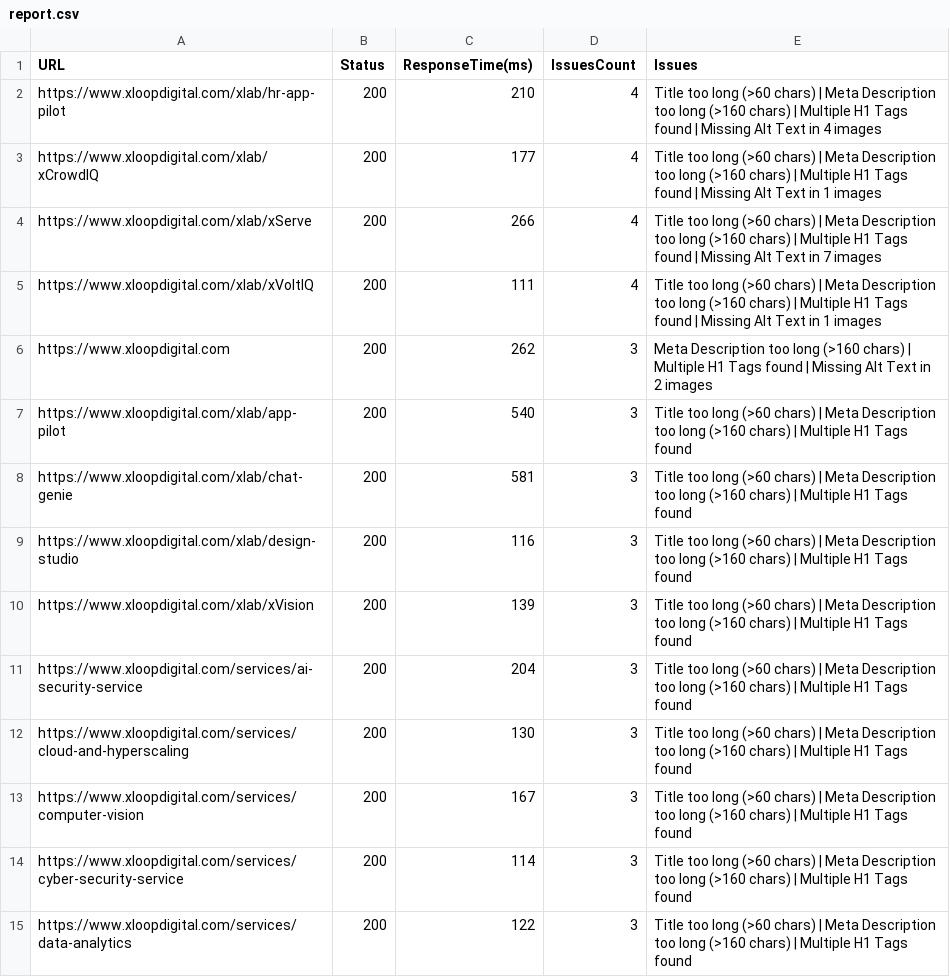
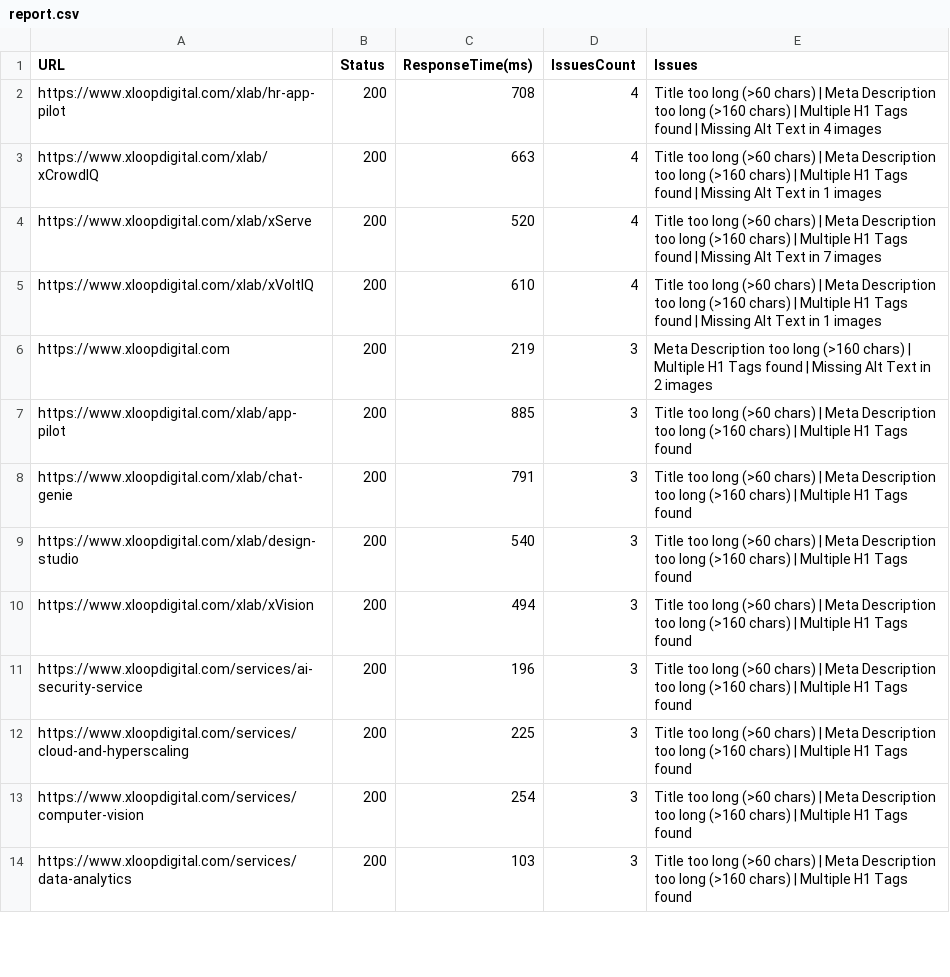
Before and after one commit to noorzahid7863-beep/struct-seo-checker, a CSV file: report.csv, drawn as a sheet; only a part is shown; the diff covers the shown part only.

```diff
--- a/report.csv
+++ b/report.csv
@@ -1,15 +1,14 @@
 URL,Status,ResponseTime(ms),IssuesCount,Issues
-"https://www.xloopdigital.com/xlab/hr-app-pilot",200,210,4,"Title too long (>60 chars) | Meta Description too long (>160 chars) | Multiple H1 Tags found | Missing Alt Text in 4 images"
-"https://www.xloopdigital.com/xlab/xCrowdIQ",200,177,4,"Title too long (>60 chars) | Meta Description too long (>160 chars) | Multiple H1 Tags found | Missing Alt Text in 1 images"
-"https://www.xloopdigital.com/xlab/xServe",200,266,4,"Title too long (>60 chars) | Meta Description too long (>160 chars) | Multiple H1 Tags found | Missing Alt Text in 7 images"
-"https://www.xloopdigital.com/xlab/xVoltIQ",200,111,4,"Title too long (>60 chars) | Meta Description too long (>160 chars) | Multiple H1 Tags found | Missing Alt Text in 1 images"
-"https://www.xloopdigital.com",200,262,3,"Meta Description too long (>160 chars) | Multiple H1 Tags found | Missing Alt Text in 2 images"
-"https://www.xloopdigital.com/xlab/app-pilot",200,540,3,"Title too long (>60 chars) | Meta Description too long (>160 chars) | Multiple H1 Tags found"
-"https://www.xloopdigital.com/xlab/chat-genie",200,581,3,"Title too long (>60 chars) | Meta Description too long (>160 chars) | Multiple H1 Tags found"
-"https://www.xloopdigital.com/xlab/design-studio",200,116,3,"Title too long (>60 chars) | Meta Description too long (>160 chars) | Multiple H1 Tags found"
-"https://www.xloopdigital.com/xlab/xVision",200,139,3,"Title too long (>60 chars) | Meta Description too long (>160 chars) | Multiple H1 Tags found"
-"https://www.xloopdigital.com/services/ai-security-service",200,204,3,"Title too long (>60 chars) | Meta Description too long (>160 chars) | Multiple H1 Tags found"
-"https://www.xloopdigital.com/services/cloud-and-hyperscaling",200,130,3,"Title too long (>60 chars) | Meta Description too long (>160 chars) | Multiple H1 Tags found"
-"https://www.xloopdigital.com/services/computer-vision",200,167,3,"Title too long (>60 chars) | Meta Description too long (>160 chars) | Multiple H1 Tags found"
-"https://www.xloopdigital.com/services/cyber-security-service",200,114,3,"Title too long (>60 chars) | Meta Description too long (>160 chars) | Multiple H1 Tags found"
-"https://www.xloopdigital.com/services/data-analytics",200,122,3,"Title too long (>60 chars) | Meta Description too long (>160 chars) | Multiple H1 Tags found"
+"https://www.xloopdigital.com/xlab/hr-app-pilot",200,708,4,"Title too long (>60 chars) | Meta Description too long (>160 chars) | Multiple H1 Tags found | Missing Alt Text in 4 images"
+"https://www.xloopdigital.com/xlab/xCrowdIQ",200,663,4,"Title too long (>60 chars) | Meta Description too long (>160 chars) | Multiple H1 Tags found | Missing Alt Text in 1 images"
+"https://www.xloopdigital.com/xlab/xServe",200,520,4,"Title too long (>60 chars) | Meta Description too long (>160 chars) | Multiple H1 Tags found | Missing Alt Text in 7 images"
+"https://www.xloopdigital.com/xlab/xVoltIQ",200,610,4,"Title too long (>60 chars) | Meta Description too long (>160 chars) | Multiple H1 Tags found | Missing Alt Text in 1 images"
+"https://www.xloopdigital.com",200,219,3,"Meta Description too long (>160 chars) | Multiple H1 Tags found | Missing Alt Text in 2 images"
+"https://www.xloopdigital.com/xlab/app-pilot",200,885,3,"Title too long (>60 chars) | Meta Description too long (>160 chars) | Multiple H1 Tags found"
+"https://www.xloopdigital.com/xlab/chat-genie",200,791,3,"Title too long (>60 chars) | Meta Description too long (>160 chars) | Multiple H1 Tags found"
+"https://www.xloopdigital.com/xlab/design-studio",200,540,3,"Title too long (>60 chars) | Meta Description too long (>160 chars) | Multiple H1 Tags found"
+"https://www.xloopdigital.com/xlab/xVision",200,494,3,"Title too long (>60 chars) | Meta Description too long (>160 chars) | Multiple H1 Tags found"
+"https://www.xloopdigital.com/services/ai-security-service",200,196,3,"Title too long (>60 chars) | Meta Description too long (>160 chars) | Multiple H1 Tags found"
+"https://www.xloopdigital.com/services/cloud-and-hyperscaling",200,225,3,"Title too long (>60 chars) | Meta Description too long (>160 chars) | Multiple H1 Tags found"
+"https://www.xloopdigital.com/services/computer-vision",200,254,3,"Title too long (>60 chars) | Meta Description too long (>160 chars) | Multiple H1 Tags found"
+"https://www.xloopdigital.com/services/data-analytics",200,103,3,"Title too long (>60 chars) | Meta Description too long (>160 chars) | Multiple H1 Tags found"
```
Also changed, not shown: 1 added row and 36 edited cells elsewhere in this file, 2 other files.
